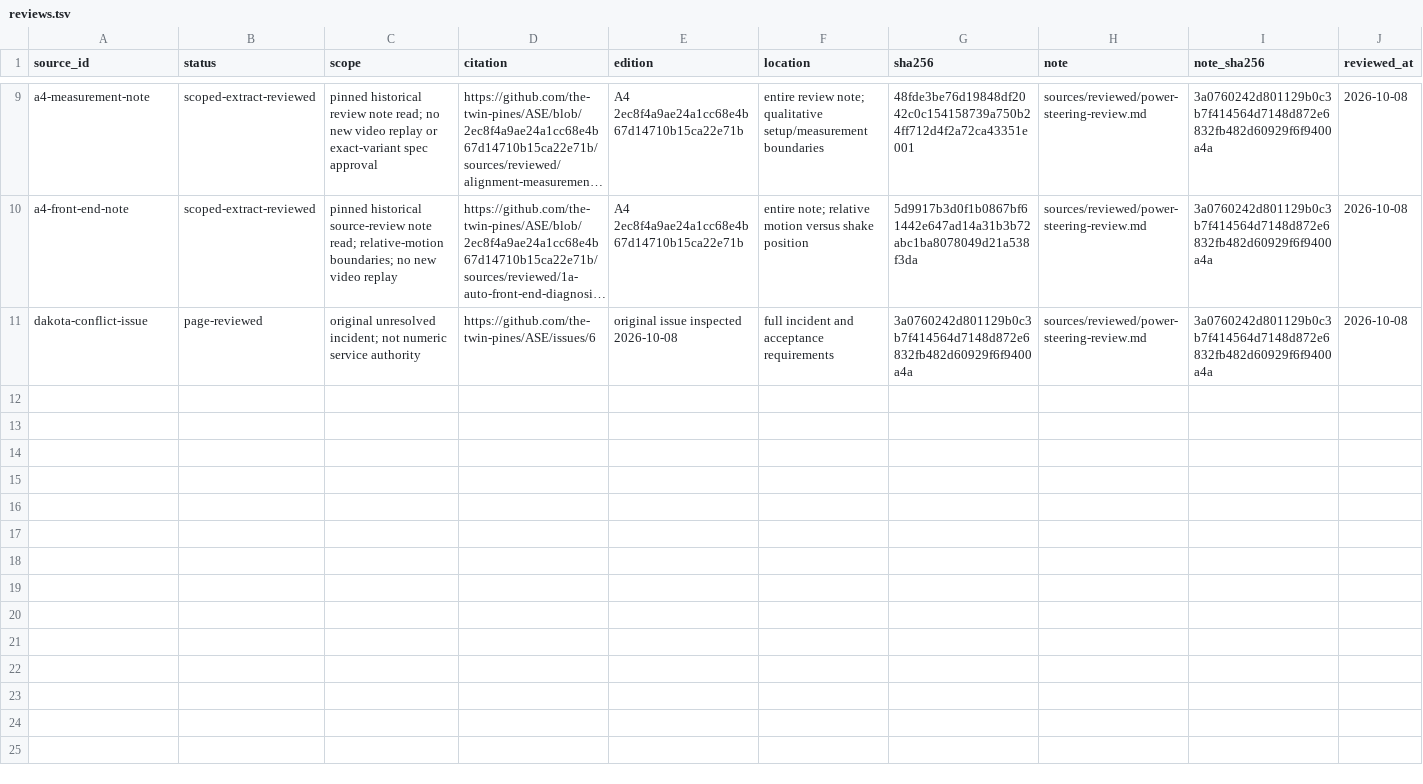
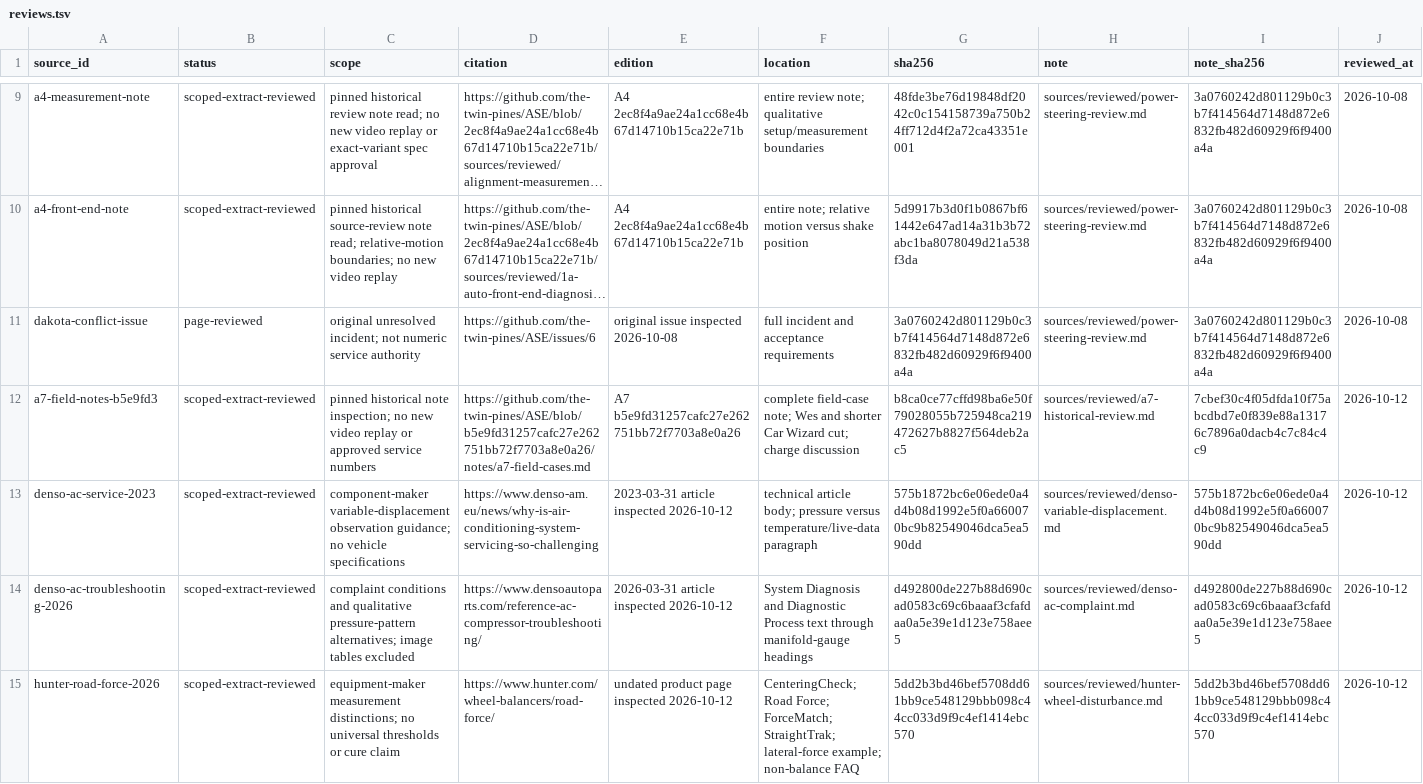
Before and after one commit to the-twin-pines/ASE, a TSV file: sources/reviews.tsv, drawn as a sheet; only a part is shown, gaps mark what is left out; long unchanged cells end in …; rows hold the shown columns only; the diff names each change by its address in the sheet, - before the commit and + after, or states it on an @@ line.

```diff
--- a/sources/reviews.tsv
+++ b/sources/reviews.tsv
+row 12: a7-field-notes-b5e9fd3 | scoped-extract-reviewed | pinned historical note inspection; no new video replay or approved service numbers | https://github.com/the-twin-pines/ASE/blob/b5e9fd31257cafc27e262751bb72f7703a8e0a26/notes/a7-field-cases.md | A7 b5e9fd31257cafc27e262751bb72f7703a8e0a26 | complete field-case note; Wes and shorter Car Wizard cut; charge discussion | b8ca0ce77cffd98ba6e50f79028055b725948ca219472627b8827f564deb2ac5 | sources/reviewed/a7-historical-review.md | 7cbef30c4f05dfda10f75abcdbd7e0f839e88a13176c7896a0dacb4c7c84c4c9 | 2026-10-12
+row 13: denso-ac-service-2023 | scoped-extract-reviewed | component-maker variable-displacement observation guidance; no vehicle specifications | https://www.denso-am.eu/news/why-is-air-conditioning-system-servicing-so-challenging | 2023-03-31 article inspected 2026-10-12 | technical article body; pressure versus temperature/live-data paragraph | 575b1872bc6e06ede0a4d4b08d1992e5f0a660070bc9b82549046dca5ea590dd | sources/reviewed/denso-variable-displacement.md | 575b1872bc6e06ede0a4d4b08d1992e5f0a660070bc9b82549046dca5ea590dd | 2026-10-12
+row 14: denso-ac-troubleshooting-2026 | scoped-extract-reviewed | complaint conditions and qualitative pressure-pattern alternatives; image tables excluded | https://www.densoautoparts.com/reference-ac-compressor-troubleshooting/ | 2026-03-31 article inspected 2026-10-12 | System Diagnosis and Diagnostic Process text through manifold-gauge headings | d492800de227b88d690cad0583c69c6baaaf3cfafdaa0a5e39e1d123e758aee5 | sources/reviewed/denso-ac-complaint.md | d492800de227b88d690cad0583c69c6baaaf3cfafdaa0a5e39e1d123e758aee5 | 2026-10-12
+row 15: hunter-road-force-2026 | scoped-extract-reviewed | equipment-maker measurement distinctions; no universal thresholds or cure claim | https://www.hunter.com/wheel-balancers/road-force/ | undated product page inspected 2026-10-12 | CenteringCheck; Road Force; ForceMatch; StraightTrak; lateral-force example; non-balance FAQ | 5dd2b3bd46bef5708dd61bb9ce548129bbb098c44cc033d9f9c4ef1414ebc570 | sources/reviewed/hunter-wheel-disturbance.md | 5dd2b3bd46bef5708dd61bb9ce548129bbb098c44cc033d9f9c4ef1414ebc570 | 2026-10-12
```
Also changed, not shown: sources/catalog.tsv, sources/passages.tsv, 21 other files.
